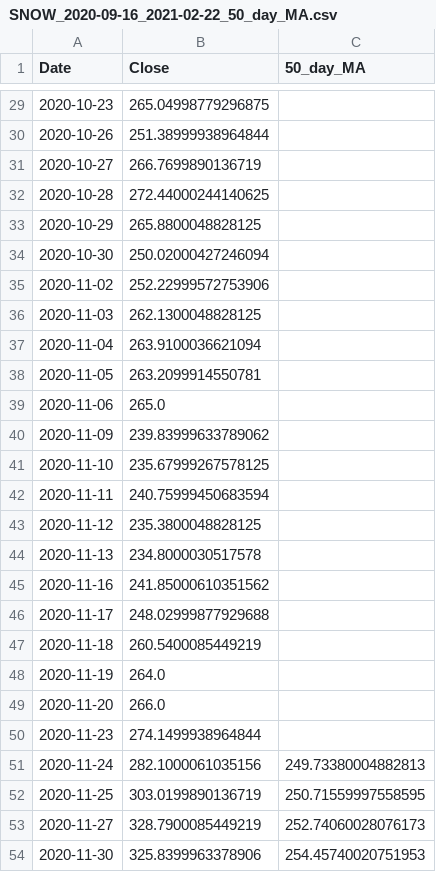
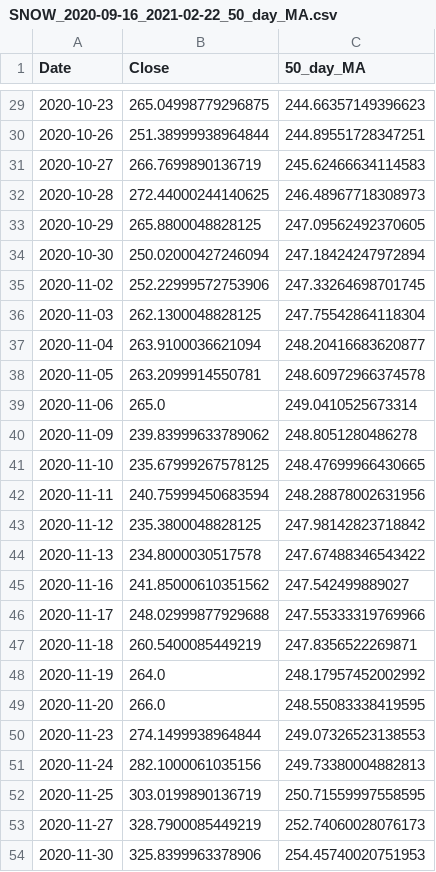
Before and after one commit to TomTomMao/finvis, a CSV file: stocksprice/SNOW_2020-09-16_2021-02-22_50_day_MA.csv, drawn as a sheet; only a part is shown, gaps mark what is left out; the diff covers the shown part only.

```diff
--- a/stocksprice/SNOW_2020-09-16_2021-02-22_50_day_MA.csv
+++ b/stocksprice/SNOW_2020-09-16_2021-02-22_50_day_MA.csv
@@ -29,23 +29,23 @@ Date,Close,50_day_MA
-2020-10-23,265.04998779296875,
-2020-10-26,251.38999938964844,
-2020-10-27,266.7699890136719,
-2020-10-28,272.44000244140625,
-2020-10-29,265.8800048828125,
-2020-10-30,250.02000427246094,
-2020-11-02,252.22999572753906,
-2020-11-03,262.1300048828125,
-2020-11-04,263.9100036621094,
-2020-11-05,263.2099914550781,
-2020-11-06,265.0,
-2020-11-09,239.83999633789062,
-2020-11-10,235.67999267578125,
-2020-11-11,240.75999450683594,
-2020-11-12,235.3800048828125,
-2020-11-13,234.8000030517578,
-2020-11-16,241.85000610351562,
-2020-11-17,248.02999877929688,
-2020-11-18,260.5400085449219,
-2020-11-19,264.0,
-2020-11-20,266.0,
-2020-11-23,274.1499938964844,
+2020-10-23,265.04998779296875,244.66357149396623
+2020-10-26,251.38999938964844,244.89551728347251
+2020-10-27,266.7699890136719,245.62466634114583
+2020-10-28,272.44000244140625,246.48967718308973
+2020-10-29,265.8800048828125,247.09562492370605
+2020-10-30,250.02000427246094,247.18424247972894
+2020-11-02,252.22999572753906,247.33264698701745
+2020-11-03,262.1300048828125,247.75542864118304
+2020-11-04,263.9100036621094,248.20416683620877
+2020-11-05,263.2099914550781,248.60972966374578
+2020-11-06,265.0,249.0410525673314
+2020-11-09,239.83999633789062,248.8051280486278
+2020-11-10,235.67999267578125,248.47699966430665
+2020-11-11,240.75999450683594,248.28878002631956
+2020-11-12,235.3800048828125,247.98142823718842
+2020-11-13,234.8000030517578,247.67488346543422
+2020-11-16,241.85000610351562,247.542499889027
+2020-11-17,248.02999877929688,247.55333319769966
+2020-11-18,260.5400085449219,247.8356522269871
+2020-11-19,264.0,248.17957452002992
+2020-11-20,266.0,248.55083338419595
+2020-11-23,274.1499938964844,249.07326523138553
 2020-11-24,282.1000061035156,249.73380004882813
```
Also changed, not shown: 27 edited cells elsewhere in this file, 2 other files.
